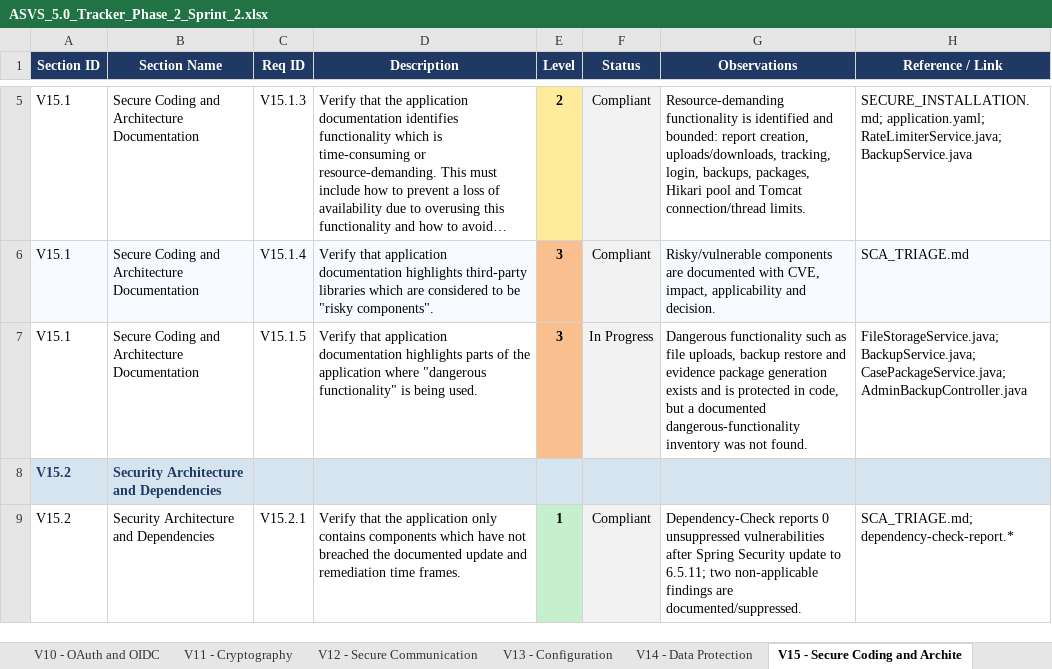
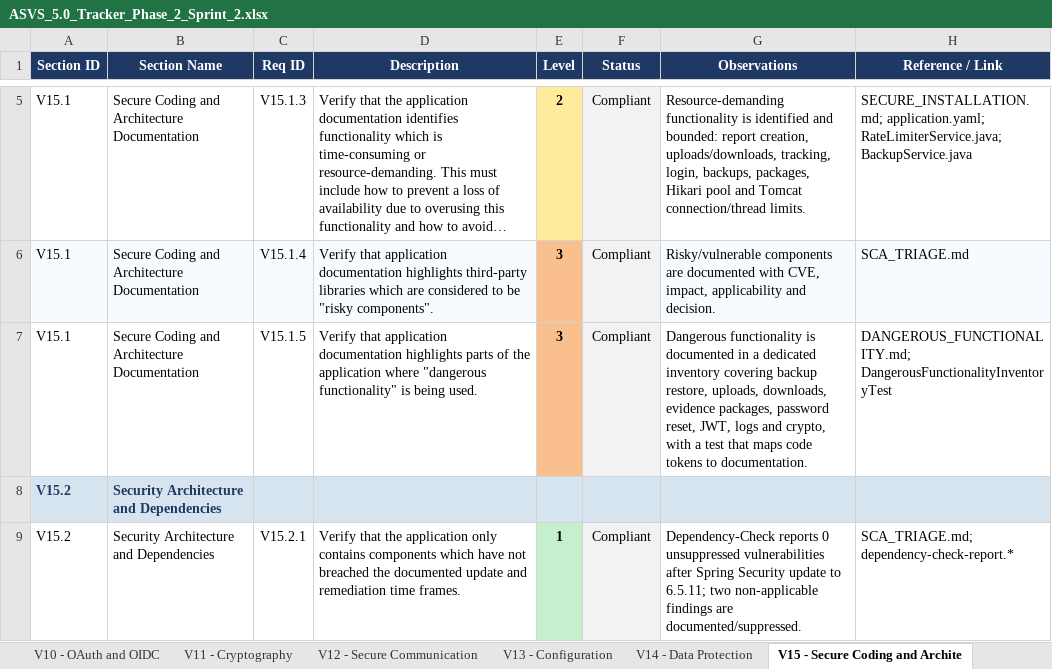
Before and after one commit to mei-desofs/desofs2026-wed_pbs_1, an Excel workbook: Deliverables/Phase 2/Sprint 2/ASVS_5.0_Tracker_Phase_2_Sprint_2.xlsx, sheet V15 - Secure Coding and Archite, drawn as a sheet; only a part is shown, gaps mark what is left out; long unchanged cells end in …; values as stored, in another font and other column widths than the file's, no borders; conditional formats not drawn; the diff names each change by its address in the sheet, - before the commit and + after, or states it on an @@ line.

Commit message:
docs: update ASVS evidence for L3 hardening

```diff
--- a/Deliverables/Phase 2/Sprint 2/ASVS_5.0_Tracker_Phase_2_Sprint_2.xlsx (sheet V15 - Secure Coding and Archite)
+++ b/Deliverables/Phase 2/Sprint 2/ASVS_5.0_Tracker_Phase_2_Sprint_2.xlsx (sheet V15 - Secure Coding and Archite)
-F7 (Status): In Progress
+F7 (Status): Compliant
-G7 (Observations): Dangerous functionality such as file uploads, backup restore and evidence package generation exists and is protected in code, but a documented dangerous-functionality inventory was not found.
+G7 (Observations): Dangerous functionality is documented in a dedicated inventory covering backup restore, uploads, downloads, evidence packages, password reset, JWT, logs and crypto, with a test that maps code tokens to documentation.
-H7 (Reference / Link): FileStorageService.java; BackupService.java; CasePackageService.java; AdminBackupController.java
+H7 (Reference / Link): DANGEROUS_FUNCTIONALITY.md; DangerousFunctionalityInventoryTest
```
Also changed, not shown: sheet V11 - Cryptography, sheet V14 - Data Protection, sheet V7 - Session Management, sheet Summary, 12 other files.
